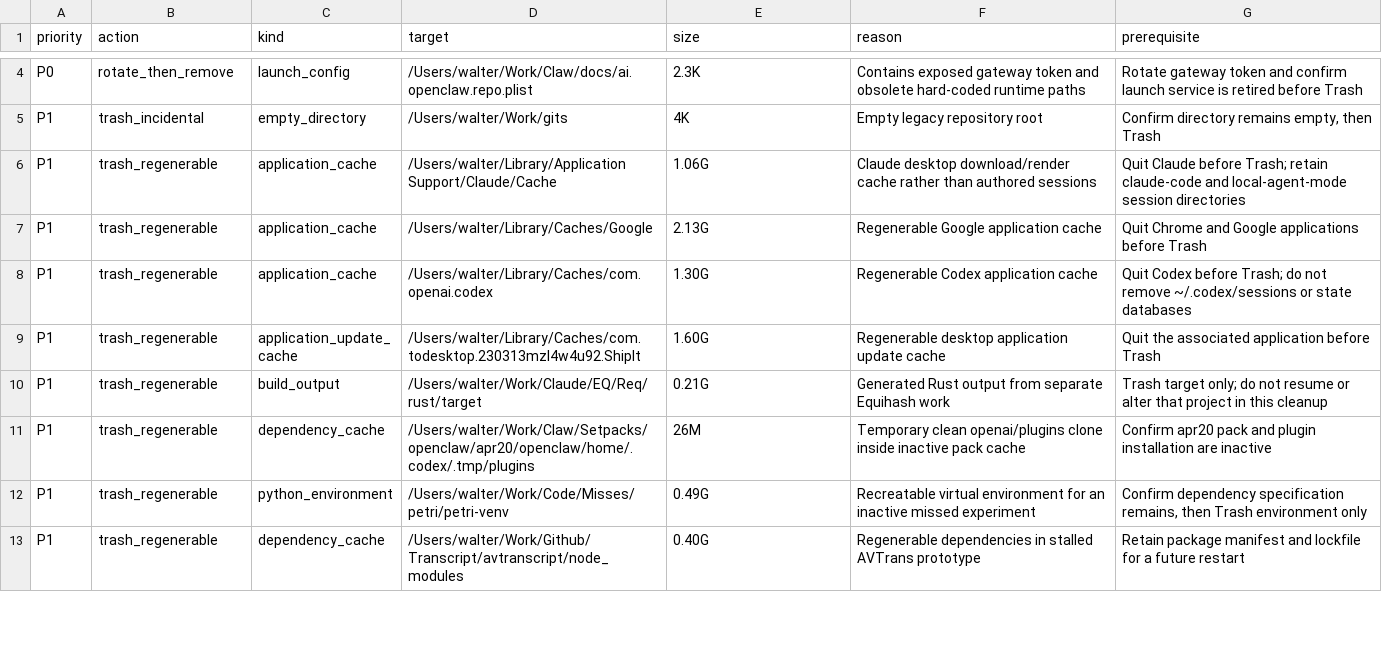
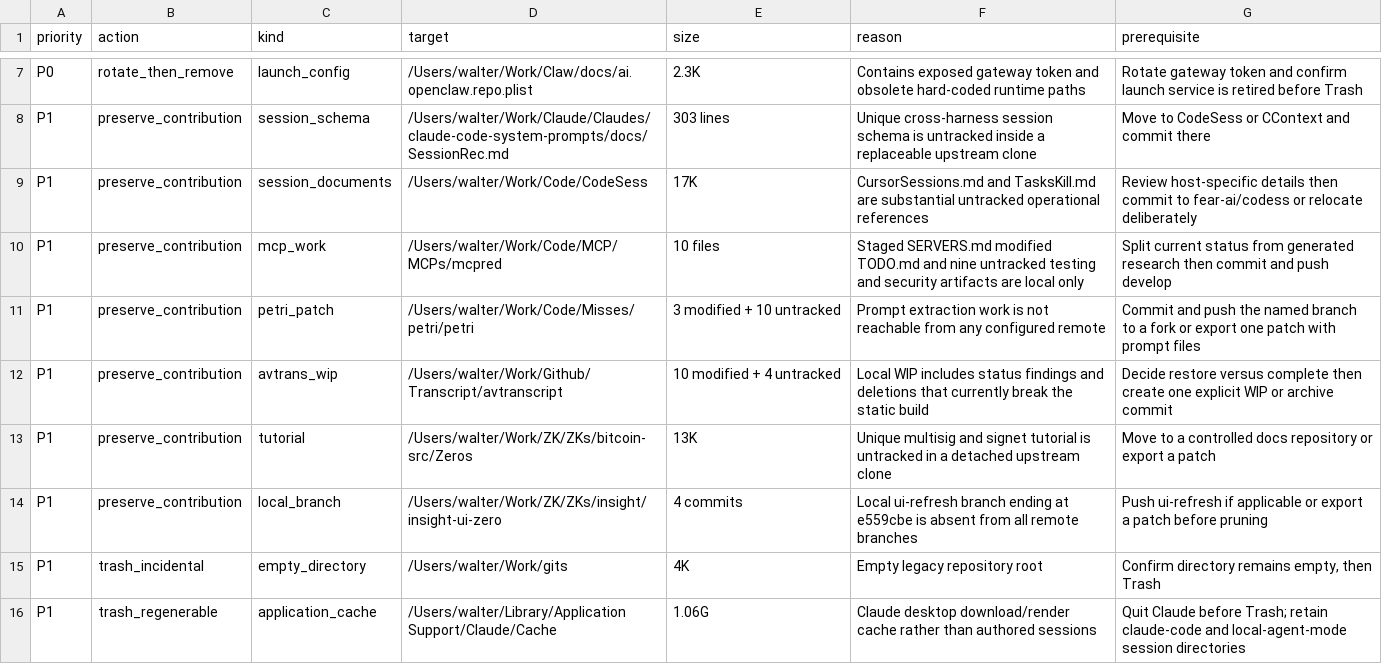
Before and after one commit to wkarshat/codex, a TSV file: CleanupCandidates.tsv, drawn as a sheet; only a part is shown, gaps mark what is left out; the shorter side is filled out with more unchanged rows; the diff covers the shown part only; the diff names each change by its address in the sheet, - before the commit and + after, or states it on an @@ line.

```diff
--- a/CleanupCandidates.tsv
+++ b/CleanupCandidates.tsv
+row 8: P1 | preserve_contribution | session_schema | /Users/walter/Work/Claude/Claudes/claude-code-system-prompts/docs/SessionRec.md | 303 lines | Unique cross-harness session schema is untracked inside a replaceable upstream clone | Move to CodeSess or CContext and commit there
+row 9: P1 | preserve_contribution | session_documents | /Users/walter/Work/Code/CodeSess | 17K | CursorSessions.md and TasksKill.md are substantial untracked operational references | Review host-specific details then commit to fear-ai/codess or relocate deliberately
+row 10: P1 | preserve_contribution | mcp_work | /Users/walter/Work/Code/MCP/MCPs/mcpred | 10 files | Staged SERVERS.md modified TODO.md and nine untracked testing and security artifacts are local only | Split current status from generated research then commit and push develop
+row 11: P1 | preserve_contribution | petri_patch | /Users/walter/Work/Code/Misses/petri/petri | 3 modified + 10 untracked | Prompt extraction work is not reachable from any configured remote | Commit and push the named branch to a fork or export one patch with prompt files
+row 12: P1 | preserve_contribution | avtrans_wip | /Users/walter/Work/Github/Transcript/avtranscript | 10 modified + 4 untracked | Local WIP includes status findings and deletions that currently break the static build | Decide restore versus complete then create one explicit WIP or archive commit
+row 13: P1 | preserve_contribution | tutorial | /Users/walter/Work/ZK/ZKs/bitcoin-src/Zeros | 13K | Unique multisig and signet tutorial is untracked in a detached upstream clone | Move to a controlled docs repository or export a patch
+row 14: P1 | preserve_contribution | local_branch | /Users/walter/Work/ZK/ZKs/insight/insight-ui-zero | 4 commits | Local ui-refresh branch ending at e559cbe is absent from all remote branches | Push ui-refresh if applicable or export a patch before pruning
```
Also changed, not shown: 3 added rows and 2 edited cells elsewhere in this file, 3 other files.
